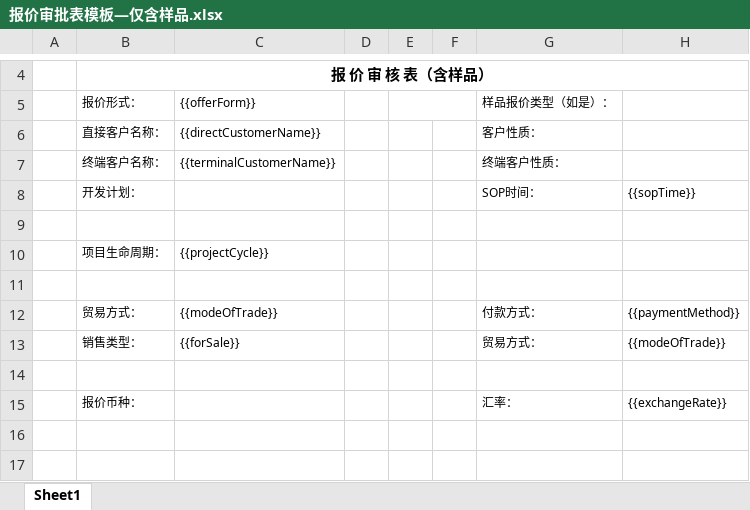
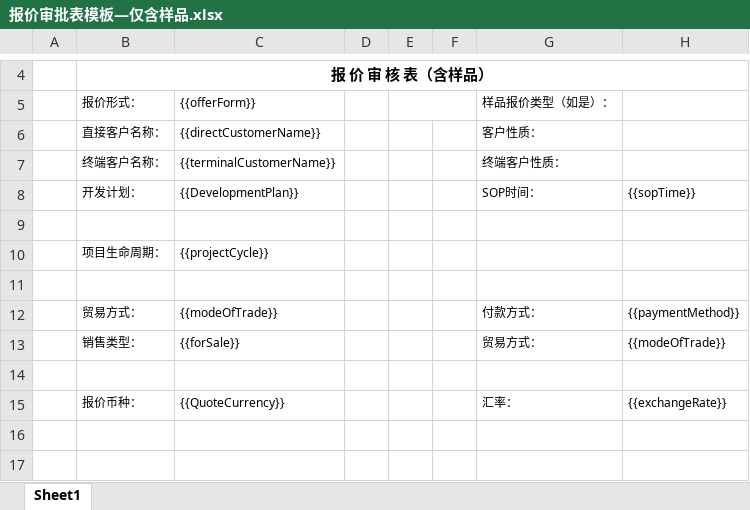
Before and after one commit to sunnysmartlead/finance_back, an Excel workbook: aspnet-core/src/Finance.Web.Host/wwwroot/Excel/报价审批表模板—仅含样品.xlsx, sheet Sheet1, drawn as a sheet; only a part is shown, gaps mark what is left out; values as stored, in another font and other column widths than the file's, no borders; charts and pictures not drawn; the diff names each change by its address in the sheet, - before the commit and + after, or states it on an @@ line.

```diff
--- a/aspnet-core/src/Finance.Web.Host/wwwroot/Excel/报价审批表模板—仅含样品.xlsx (sheet Sheet1)
+++ b/aspnet-core/src/Finance.Web.Host/wwwroot/Excel/报价审批表模板—仅含样品.xlsx (sheet Sheet1)
-C8: (empty)
+C8: {{DevelopmentPlan}}
-C15: (empty)
+C15: {{QuoteCurrency}}
```
Also changed, not shown: charts or pictures, aspnet-core/src/Finance.Web.Host/wwwroot/Excel/报价审批表模板—不含样品.xlsx, aspnet-core/src/Finance.Web.Host/wwwroot/Excel/报价审批表模板—含样品.xlsx, 1 other file.
